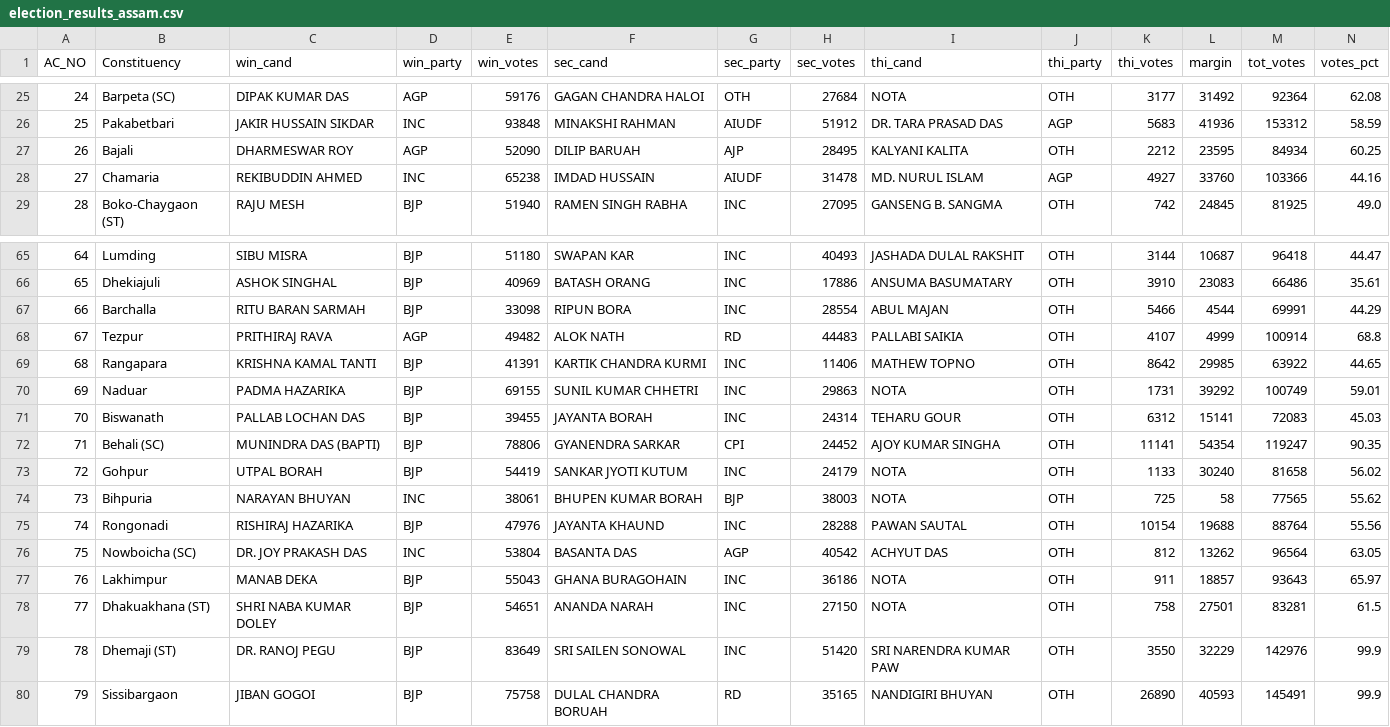
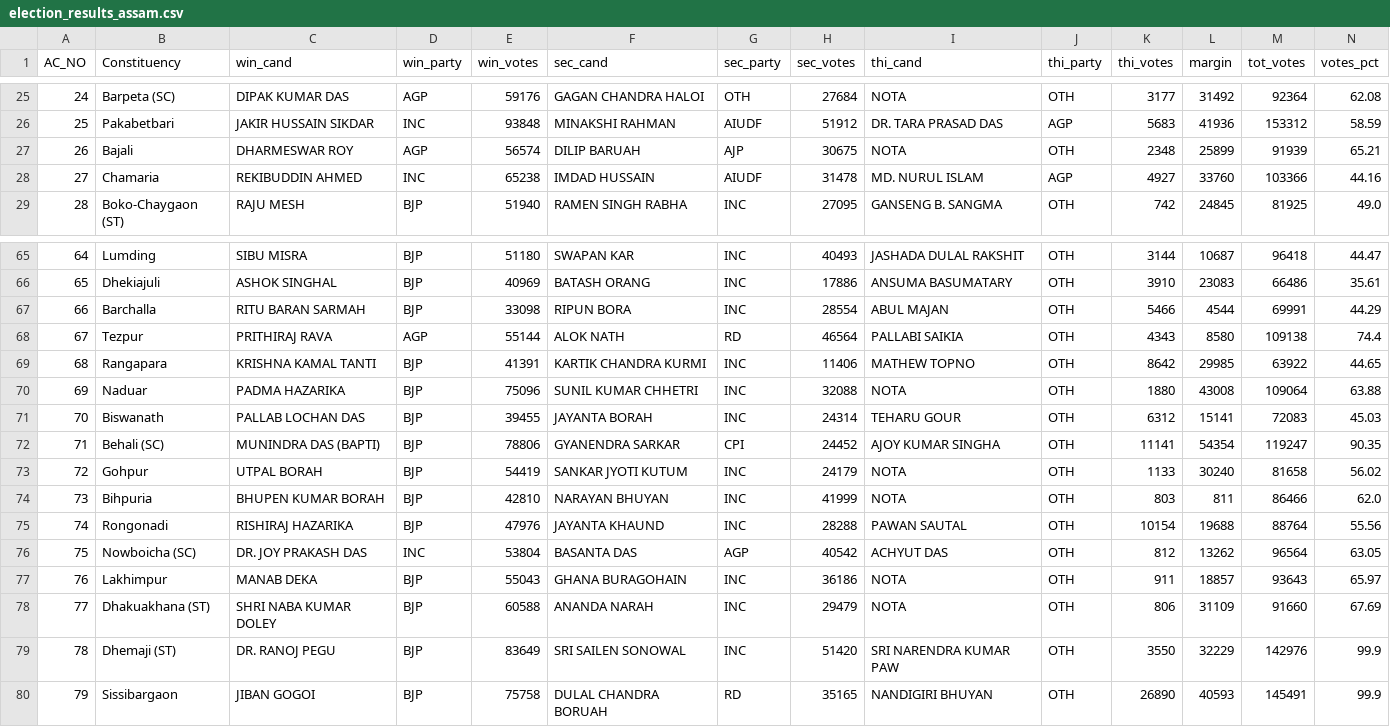
Before and after one commit to abhi0420/Election-tracker, a CSV file: election_results_assam.csv, drawn as a sheet; only a part is shown, gaps mark what is left out; the diff covers the shown part only.

```diff
--- a/election_results_assam.csv
+++ b/election_results_assam.csv
@@ -26,3 +26,3 @@ AC_NO,Constituency,win_cand,win_party,win_votes,sec_cand,sec_party,sec_votes,thi
 25,Pakabetbari,JAKIR HUSSAIN SIKDAR,INC,93848,MINAKSHI RAHMAN,AIUDF,51912,DR. TARA PRASAD DAS,AGP,5683,41936,153312,58.59
-26,Bajali,DHARMESWAR ROY,AGP,52090,DILIP BARUAH,AJP,28495,KALYANI KALITA,OTH,2212,23595,84934,60.25
+26,Bajali,DHARMESWAR ROY,AGP,56574,DILIP BARUAH,AJP,30675,NOTA,OTH,2348,25899,91939,65.21
 27,Chamaria,REKIBUDDIN AHMED,INC,65238,IMDAD HUSSAIN,AIUDF,31478,MD. NURUL ISLAM,AGP,4927,33760,103366,44.16
@@ -67,5 +67,5 @@ AC_NO,Constituency,win_cand,win_party,win_votes,sec_cand,sec_party,sec_votes,thi
 66,Barchalla,RITU BARAN SARMAH,BJP,33098,RIPUN BORA,INC,28554,ABUL MAJAN,OTH,5466,4544,69991,44.29
-67,Tezpur,PRITHIRAJ RAVA,AGP,49482,ALOK NATH,RD,44483,PALLABI SAIKIA,OTH,4107,4999,100914,68.8
+67,Tezpur,PRITHIRAJ RAVA,AGP,55144,ALOK NATH,RD,46564,PALLABI SAIKIA,OTH,4343,8580,109138,74.4
 68,Rangapara,KRISHNA KAMAL TANTI,BJP,41391,KARTIK CHANDRA KURMI,INC,11406,MATHEW TOPNO,OTH,8642,29985,63922,44.65
-69,Naduar,PADMA HAZARIKA,BJP,69155,SUNIL KUMAR CHHETRI,INC,29863,NOTA,OTH,1731,39292,100749,59.01
+69,Naduar,PADMA HAZARIKA,BJP,75096,SUNIL KUMAR CHHETRI,INC,32088,NOTA,OTH,1880,43008,109064,63.88
 70,Biswanath,PALLAB LOCHAN DAS,BJP,39455,JAYANTA BORAH,INC,24314,TEHARU GOUR,OTH,6312,15141,72083,45.03
@@ -73,3 +73,3 @@ AC_NO,Constituency,win_cand,win_party,win_votes,sec_cand,sec_party,sec_votes,thi
 72,Gohpur,UTPAL BORAH,BJP,54419,SANKAR JYOTI KUTUM,INC,24179,NOTA,OTH,1133,30240,81658,56.02
-73,Bihpuria,NARAYAN BHUYAN,INC,38061,BHUPEN KUMAR BORAH,BJP,38003,NOTA,OTH,725,58,77565,55.62
+73,Bihpuria,BHUPEN KUMAR BORAH,BJP,42810,NARAYAN BHUYAN,INC,41999,NOTA,OTH,803,811,86466,62.0
 74,Rongonadi,RISHIRAJ HAZARIKA,BJP,47976,JAYANTA KHAUND,INC,28288,PAWAN SAUTAL,OTH,10154,19688,88764,55.56
@@ -77,3 +77,3 @@ AC_NO,Constituency,win_cand,win_party,win_votes,sec_cand,sec_party,sec_votes,thi
 76,Lakhimpur,MANAB DEKA,BJP,55043,GHANA BURAGOHAIN,INC,36186,NOTA,OTH,911,18857,93643,65.97
-77,Dhakuakhana (ST),SHRI NABA KUMAR DOLEY,BJP,54651,ANANDA NARAH,INC,27150,NOTA,OTH,758,27501,83281,61.5
+77,Dhakuakhana (ST),SHRI NABA KUMAR DOLEY,BJP,60588,ANANDA NARAH,INC,29479,NOTA,OTH,806,31109,91660,67.69
 78,Dhemaji (ST),DR. RANOJ PEGU,BJP,83649,SRI SAILEN SONOWAL,INC,51420,SRI NARENDRA KUMAR PAW,OTH,3550,32229,142976,99.9
```
Also changed, not shown: 108 edited cells elsewhere in this file, election_results_kerala.csv, election_results_tn.csv, 6 other files.
